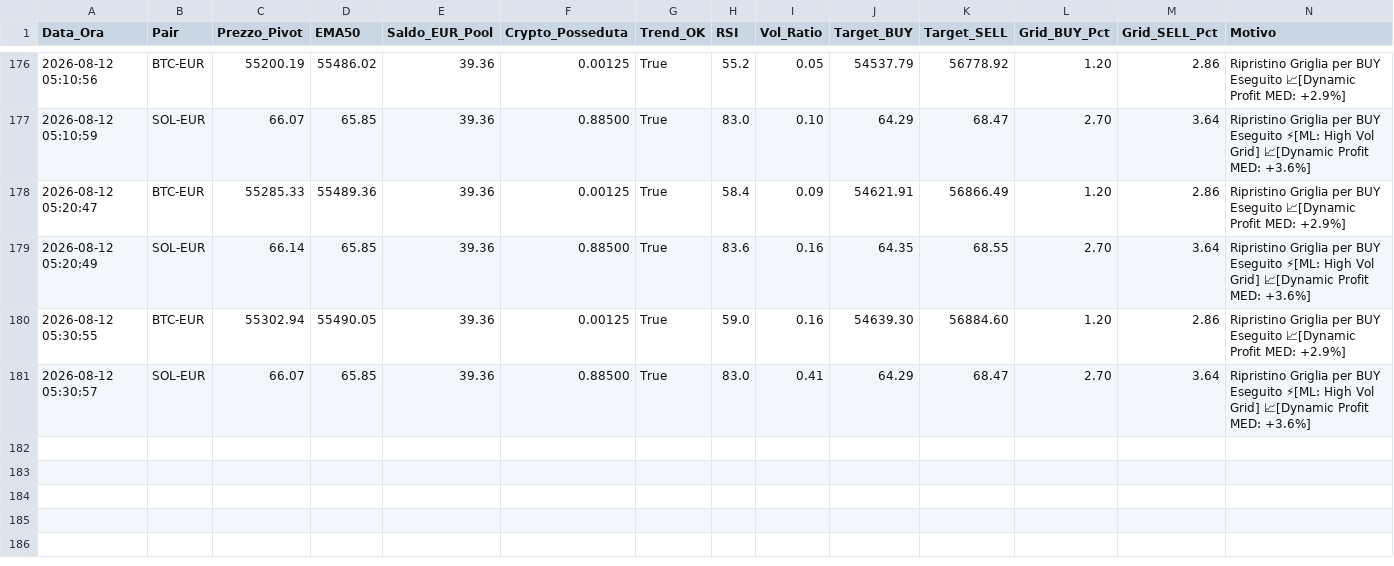
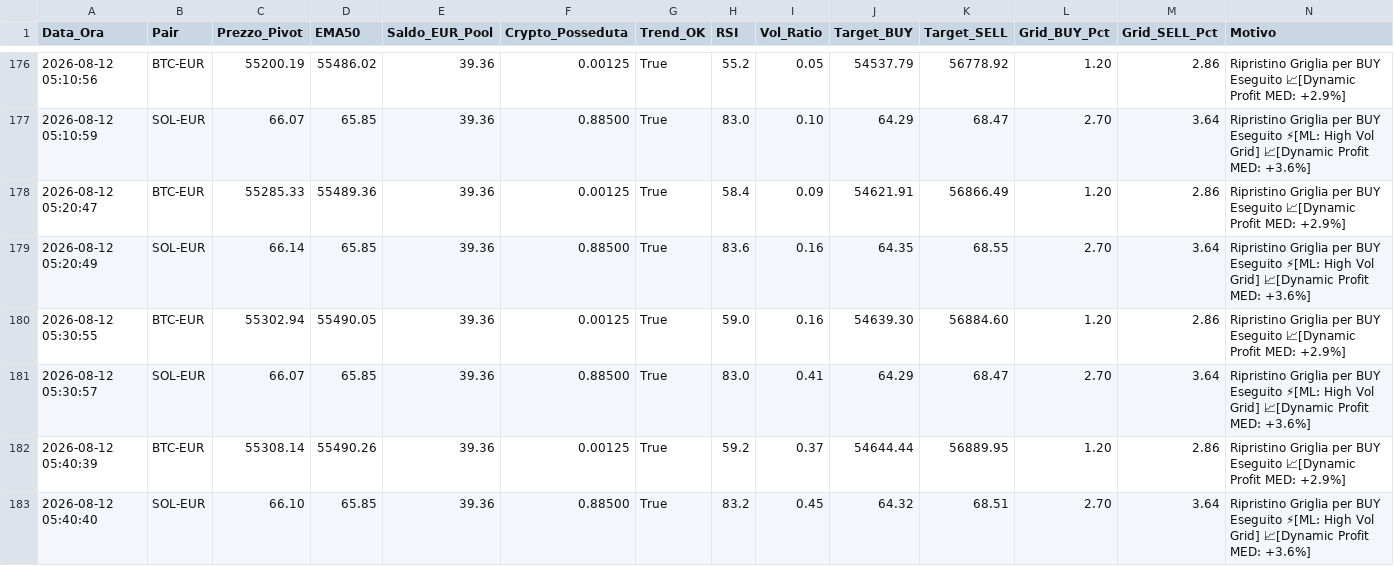
Before and after one commit to marcolalicata2017-oss/coinbase-grid-bot, a CSV file: diario_di_bordo.csv, drawn as a sheet; only a part is shown, gaps mark what is left out.

```diff
--- a/diario_di_bordo.csv
+++ b/diario_di_bordo.csv
@@ -181 +181,3 @@ Data_Ora,Pair,Prezzo_Pivot,EMA50,Saldo_EUR_Pool,Crypto_Posseduta,Trend_OK,RSI,Vo
 2026-08-12 05:30:57,SOL-EUR,66.07,65.85,39.36,0.88500,True,83.0,0.41,64.29,68.47,2.70,3.64,"Ripristino Griglia per BUY Eseguito ⚡[ML: High Vol Grid] 📈[Dynamic Profit MED: +3.6%]"
+2026-08-12 05:40:39,BTC-EUR,55308.14,55490.26,39.36,0.00125,True,59.2,0.37,54644.44,56889.95,1.20,2.86,"Ripristino Griglia per BUY Eseguito 📈[Dynamic Profit MED: +2.9%]"
+2026-08-12 05:40:40,SOL-EUR,66.10,65.85,39.36,0.88500,True,83.2,0.45,64.32,68.51,2.70,3.64,"Ripristino Griglia per BUY Eseguito ⚡[ML: High Vol Grid] 📈[Dynamic Profit MED: +3.6%]"
```
